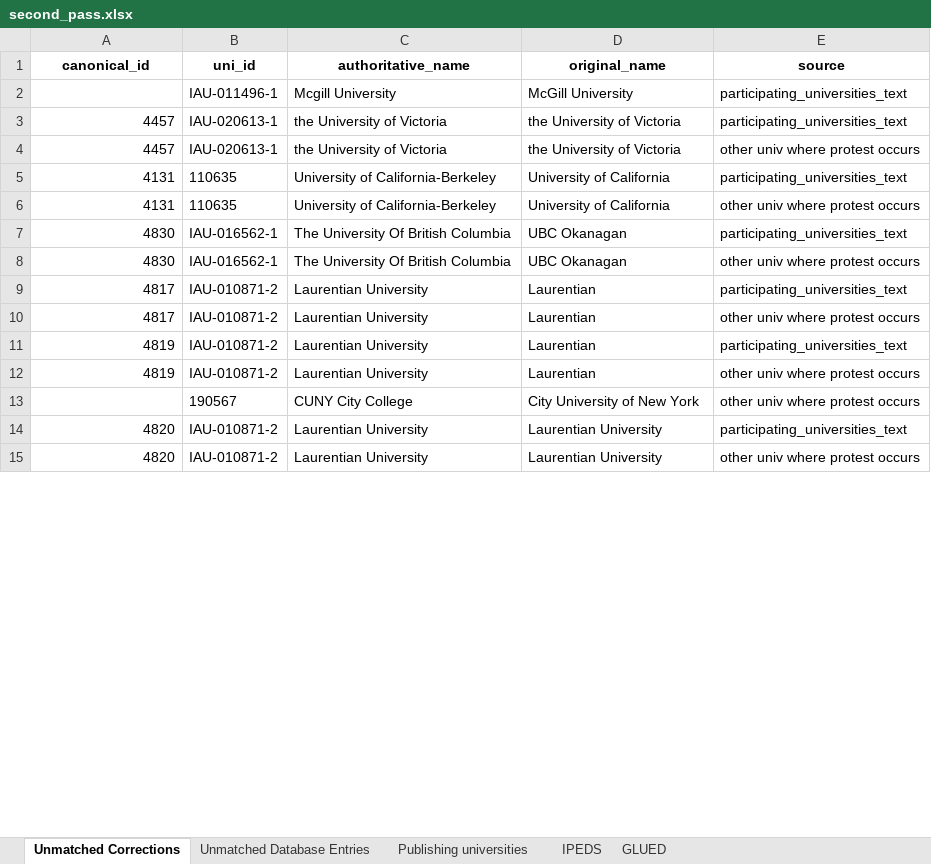
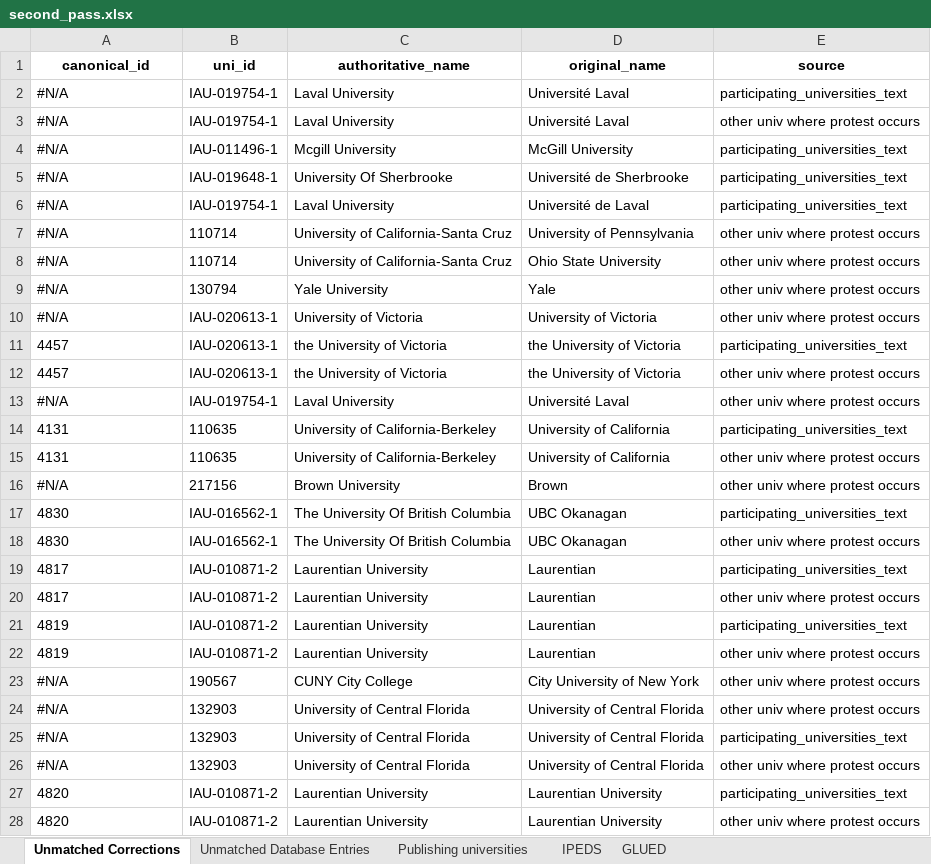
Before and after one commit to MPEDS/protests-analysis, an Excel workbook: tasks/university_covariates/hand/second_pass.xlsx, sheet Unmatched Corrections, drawn as a sheet; only a part is shown; values as stored, in another font and other column widths than the file's, no borders; addresses are those after the commit; the diff covers the shown part only; the diff names each change by its address in the sheet, - before the commit and + after, or states it on an @@ line.

```diff
--- a/tasks/university_covariates/hand/second_pass.xlsx (sheet Unmatched Corrections)
+++ b/tasks/university_covariates/hand/second_pass.xlsx (sheet Unmatched Corrections)
+row 2: #N/A | IAU-019754-1 | Laval University | Université Laval | participating_universities_text
+row 3: #N/A | IAU-019754-1 | Laval University | Université Laval | other univ where protest occurs
-A4 (canonical_id): (empty)
+A4 (canonical_id): #N/A
+row 5: #N/A | IAU-019648-1 | University Of Sherbrooke | Université de Sherbrooke | participating_universities_text
+row 6: #N/A | IAU-019754-1 | Laval University | Université de Laval | participating_universities_text
+row 7: #N/A | 110714 | University of California-Santa Cruz | University of Pennsylvania | other univ where protest occurs
+row 8: #N/A | 110714 | University of California-Santa Cruz | Ohio State University | other univ where protest occurs
+row 9: #N/A | 130794 | Yale University | Yale | other univ where protest occurs
+row 10: #N/A | IAU-020613-1 | University of Victoria | University of Victoria | other univ where protest occurs
-A11:A12 alignment: right
+A11:A12 alignment: left
+row 13: #N/A | IAU-019754-1 | Laval University | Université Laval | other univ where protest occurs
-A14:A15 alignment: right
+A14:A15 alignment: left
+row 16: #N/A | 217156 | Brown University | Brown | other univ where protest occurs
-A17:A22 alignment: right
+A17:A22 alignment: left
-A23 (canonical_id): (empty)
+A23 (canonical_id): #N/A
+row 24: #N/A | 132903 | University of Central Florida | University of Central Florida | other univ where protest occurs
+row 25: #N/A | 132903 | University of Central Florida | University of Central Florida | participating_universities_text
+row 26: #N/A | 132903 | University of Central Florida | University of Central Florida | other univ where protest occurs
-A27:A28 alignment: right
+A27:A28 alignment: left
```
Also changed, not shown: 63 added rows, 26 edited cells and cell formats elsewhere in this sheet, sheet Unmatched Database Entries, docs/data-cleaning-requests/modeling/brown.xlsx, docs/data-cleaning-requests/modeling/divest.xlsx, 51 other files.
